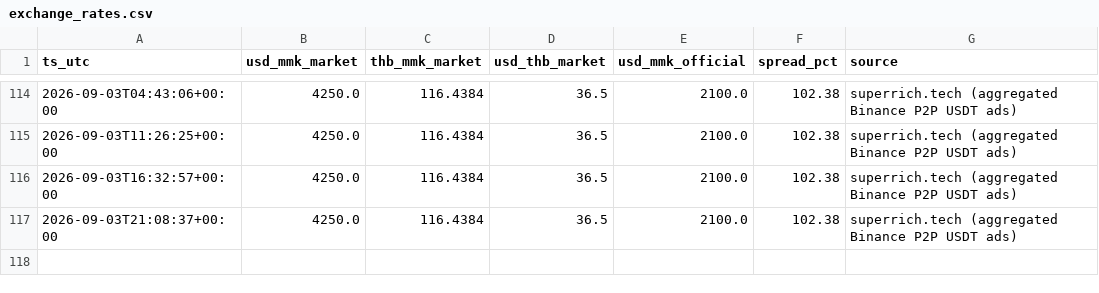
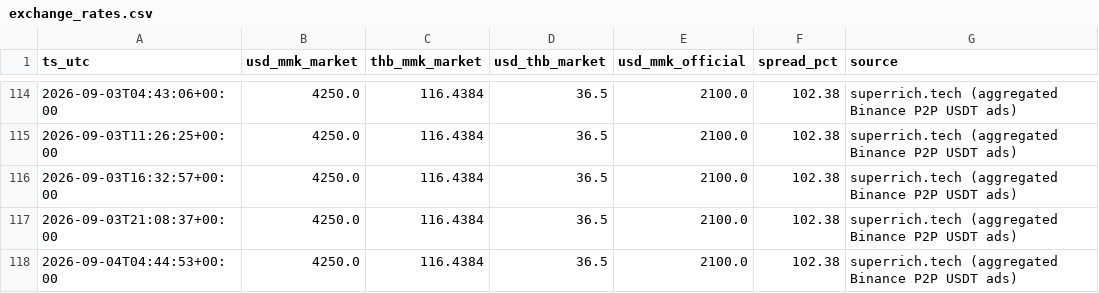
Before and after one commit to untko/mm-market-data, a CSV file: data/history/exchange_rates.csv, drawn as a sheet; only a part is shown, gaps mark what is left out; the diff names each change by its address in the sheet, - before the commit and + after, or states it on an @@ line.

```diff
--- a/data/history/exchange_rates.csv
+++ b/data/history/exchange_rates.csv
+row 118: 2026-09-04T04:44:53+00:00 | 4250.0 | 116.4384 | 36.5 | 2100.0 | 102.38 | superrich.tech (aggregated Binance P2P USDT ads)
```
Also changed, not shown: 3 other files.
